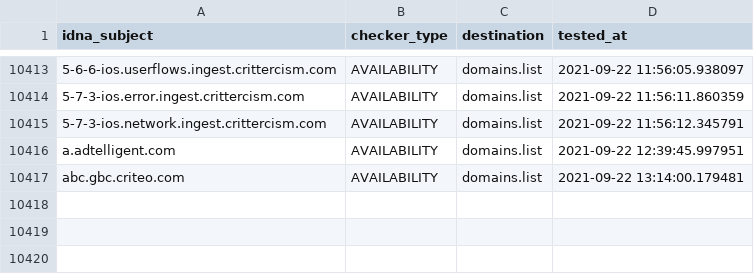
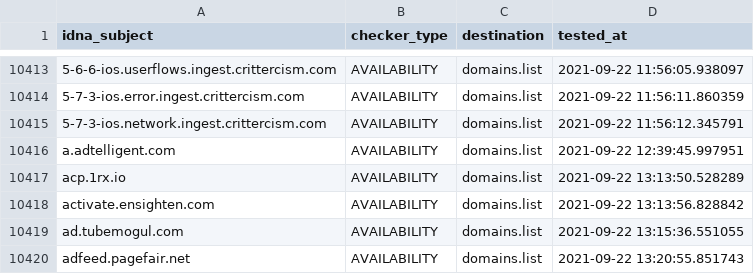
Before and after one commit to Ultimate-Hosts-Blacklist/anudeepND_blacklist_ad_server, a CSV file: .pyfunceble/inactive.csv, drawn as a sheet; only a part is shown, gaps mark what is left out; addresses are those after the commit; the diff names each change by its address in the sheet, - before the commit and + after, or states it on an @@ line.

```diff
--- a/.pyfunceble/inactive.csv
+++ b/.pyfunceble/inactive.csv
+row 10417: acp.1rx.io | AVAILABILITY | domains.list | 2021-09-22 13:13:50.528289
+row 10418: activate.ensighten.com | AVAILABILITY | domains.list | 2021-09-22 13:13:56.828842
-A10419 (idna_subject): abc.gbc.criteo.com
+A10419 (idna_subject): ad.tubemogul.com
-D10419 (tested_at): 2021-09-22 13:14:00.179481
+D10419 (tested_at): 2021-09-22 13:15:36.551055
+row 10420: adfeed.pagefair.net | AVAILABILITY | domains.list | 2021-09-22 13:20:55.851743
```
Also changed, not shown: 12 other files.
